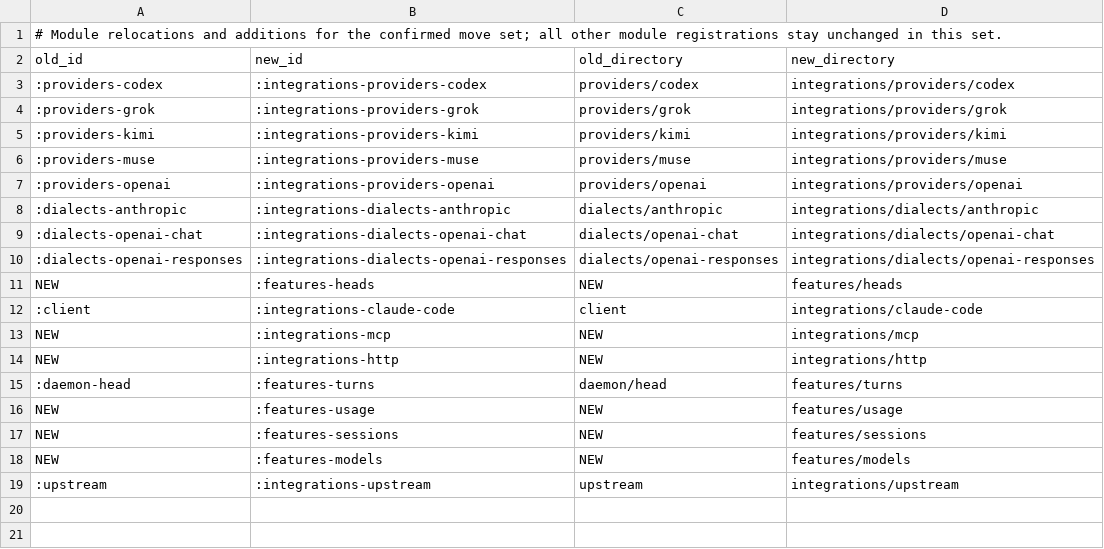
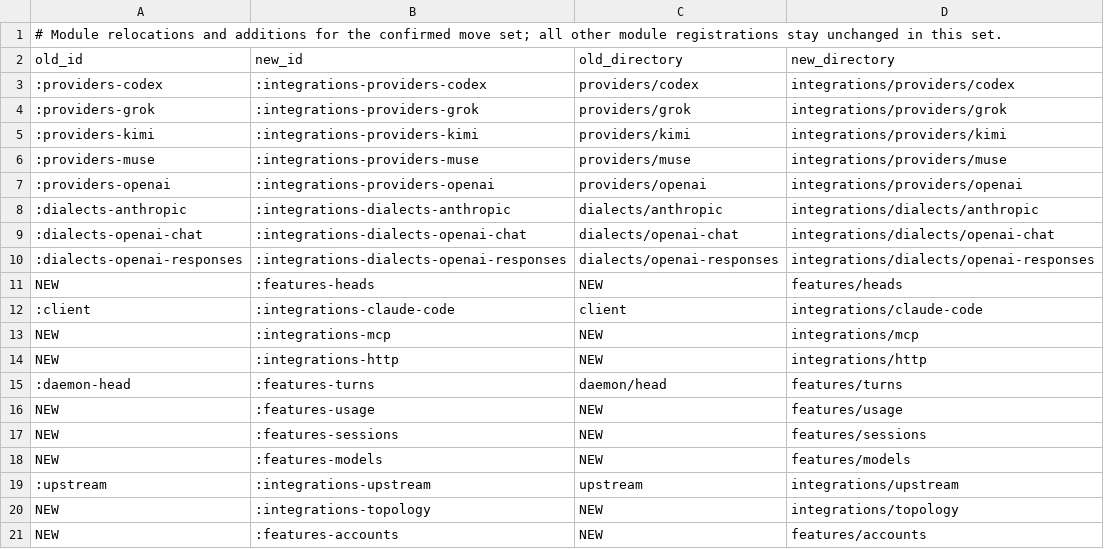
Before and after one commit to torad-labs/splice, a TSV file: .dev/restructure/modules.tsv, drawn as a sheet.

```diff
--- a/.dev/restructure/modules.tsv
+++ b/.dev/restructure/modules.tsv
@@ -19 +19,3 @@ NEW	:features-models	NEW	features/models
 :upstream	:integrations-upstream	upstream	integrations/upstream
+NEW	:integrations-topology	NEW	integrations/topology
+NEW	:features-accounts	NEW	features/accounts
```
Also changed, not shown: .dev/restructure/capabilities.tsv, 50 other files.
